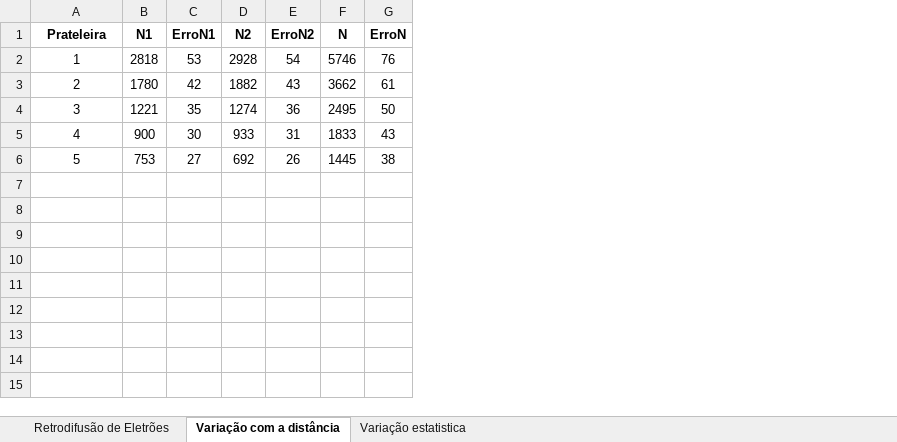
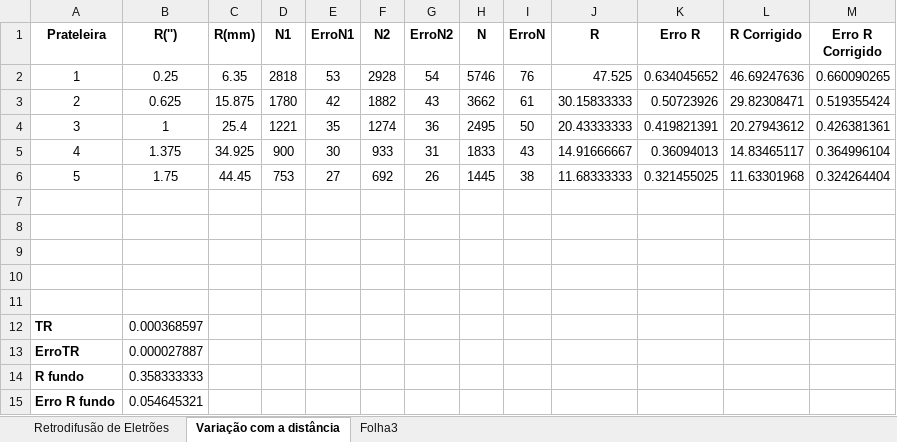
Before and after one commit to joaofbravo/LFRA_LFEA, an Excel workbook: geigermuller/GeigerMuller_2.xlsx, sheet Variação com a distância, drawn as a sheet; values as stored, in another font and other column widths than the file's, no borders; the diff names each change by its address in the sheet, - before the commit and + after, or states it on an @@ line.

```diff
--- a/geigermuller/GeigerMuller_2.xlsx (sheet Variação com a distância)
+++ b/geigermuller/GeigerMuller_2.xlsx (sheet Variação com a distância)
-sheet tab: Variação estatistica
+sheet tab: Folha3
+column B (R('')), rows 2-6: 0.25 | 0.625 | 1 | 1.375 | 1.75
+column C (R(mm)), rows 2-6: 6.35 | 15.875 | 25.4 | 34.925 | 44.45
+column J (R), rows 2-6: 47.525 | 30.15833333 | 20.43333333 | 14.91666667 | 11.68333333
+column K (Erro R), rows 2-6: 0.634045652 | 0.50723926 | 0.419821391 | 0.36094013 | 0.321455025
+column L (R Corrigido), rows 2-6: 46.69247636 | 29.82308471 | 20.27943612 | 14.83465117 | 11.63301968
+column M (Erro R Corrigido), rows 2-6: 0.660090265 | 0.519355424 | 0.426381361 | 0.364996104 | 0.324264404
+row 7: (empty)
+row 8: (empty)
+row 9: (empty)
+row 10: (empty)
+row 11: (empty)
+row 12: TR | 0.000368597
+row 13: ErroTR | 0.000027887
+row 14: R fundo | 0.358333333
+row 15: Erro R fundo | 0.054645321
```
Also changed, not shown: sheet Folha3, formulas that keep their value, geigermuller/Geiger Muller_1.xlsx.
